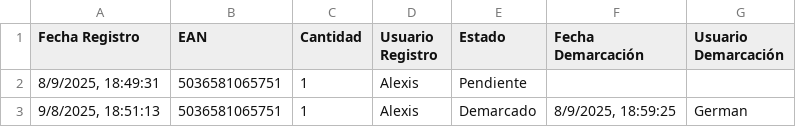
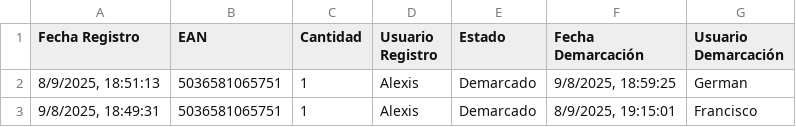
Before and after one commit to alexiscamero/buscador_ceramica, a CSV file: data/demarca.csv, drawn as a sheet.

Commit message:
Actualización automática - Francisco - 8/9/2025, 19:15:06

```diff
--- a/data/demarca.csv
+++ b/data/demarca.csv
@@ -1,3 +1,3 @@
 Fecha Registro,EAN,Cantidad,Usuario Registro,Estado,Fecha Demarcación,Usuario Demarcación
-"8/9/2025, 18:49:31","5036581065751","1","Alexis","Pendiente","",""
-"9/8/2025, 18:51:13","5036581065751","1","Alexis","Demarcado","8/9/2025, 18:59:25","German"
+"8/9/2025, 18:51:13","5036581065751","1","Alexis","Demarcado","9/8/2025, 18:59:25","German"
+"9/8/2025, 18:49:31","5036581065751","1","Alexis","Demarcado","8/9/2025, 19:15:01","Francisco"
```
